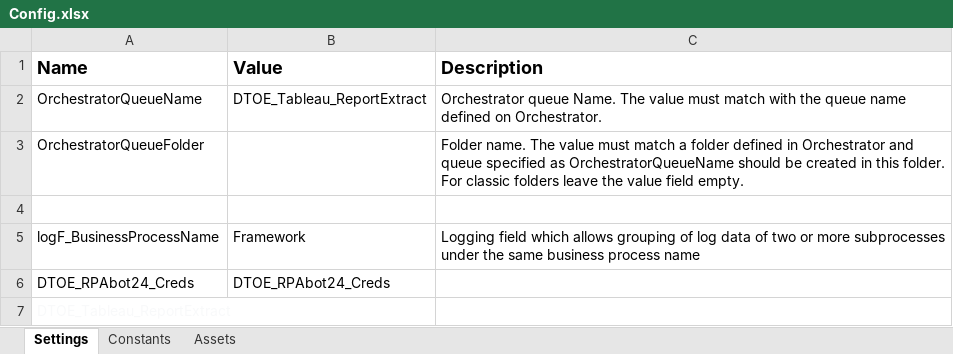
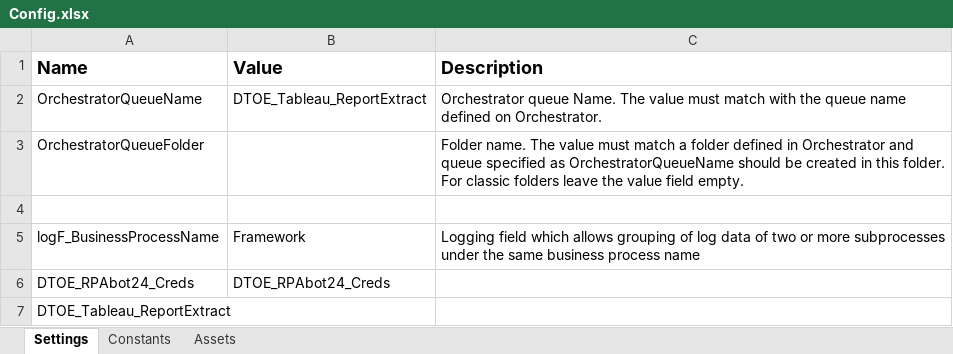
Before and after one commit to MVCDfppsRPA/TIOS_DTOE_Tableau_Dispatcher, an Excel workbook: Data/Config.xlsx, sheet Settings, drawn as a sheet; values as stored, in another font and other column widths than the file's, no borders; the diff names each change by its address in the sheet, - before the commit and + after, or states it on an @@ line.

```diff
--- a/Data/Config.xlsx (sheet Settings)
+++ b/Data/Config.xlsx (sheet Settings)
-A7 text colour: #F8F9FA
+A7 text colour: black
```
Also changed, not shown: 3 other files.
